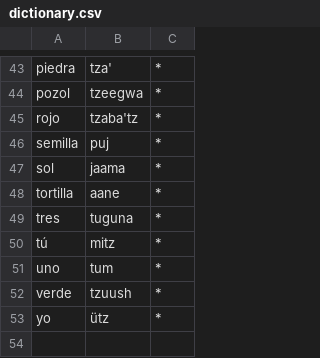
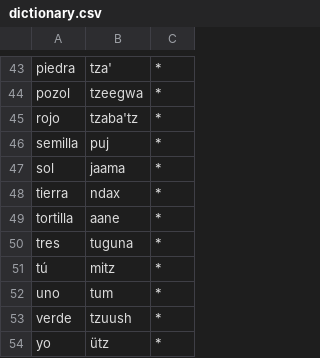
Before and after one commit to jhon-ran/ayapabot, a CSV file: db/dictionary.csv, drawn as a sheet; only a part is shown, gaps mark what is left out.

Commit message:
Update dictionary.csv

```diff
--- a/db/dictionary.csv
+++ b/db/dictionary.csv
@@ -47,2 +47,3 @@ semilla,puj,*
 sol,jaama,*
+tierra,ndax,*
 tortilla,aane,*
```
